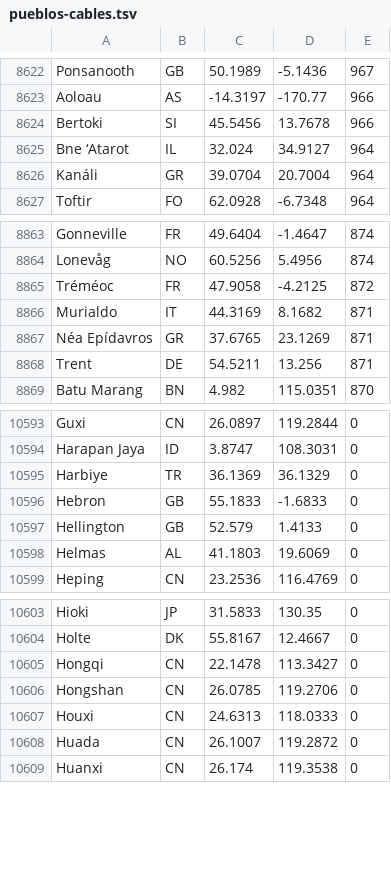
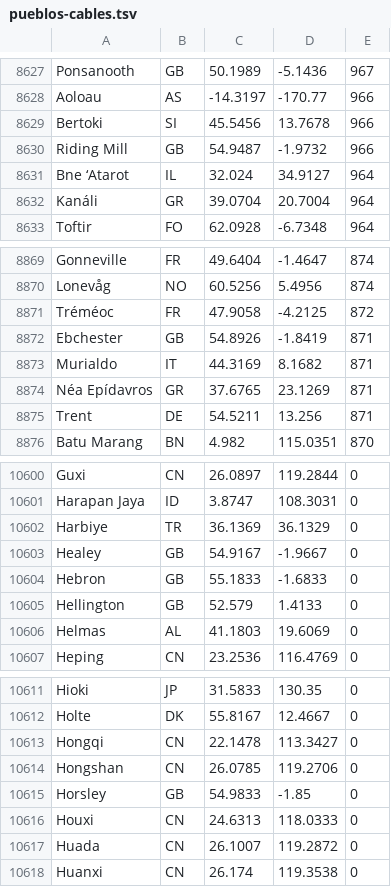
Before and after one commit to guardianagroup/guardianagroup.com, a TSV file: orbita/static/tierra/pueblos-cables.tsv, drawn as a sheet; only a part is shown, gaps mark what is left out; the diff covers the shown part only; the diff names each change by its address in the sheet, - before the commit and + after, or states it on an @@ line.

```diff
--- a/orbita/static/tierra/pueblos-cables.tsv
+++ b/orbita/static/tierra/pueblos-cables.tsv
+row 8630: Riding Mill | GB | 54.9487 | -1.9732 | 966
+row 8872: Ebchester | GB | 54.8926 | -1.8419 | 871
+row 10603: Healey | GB | 54.9167 | -1.9667 | 0
+row 10615: Horsley | GB | 54.9833 | -1.85 | 0
```
Also changed, not shown: 5 added rows elsewhere in this file, 1 other file.
